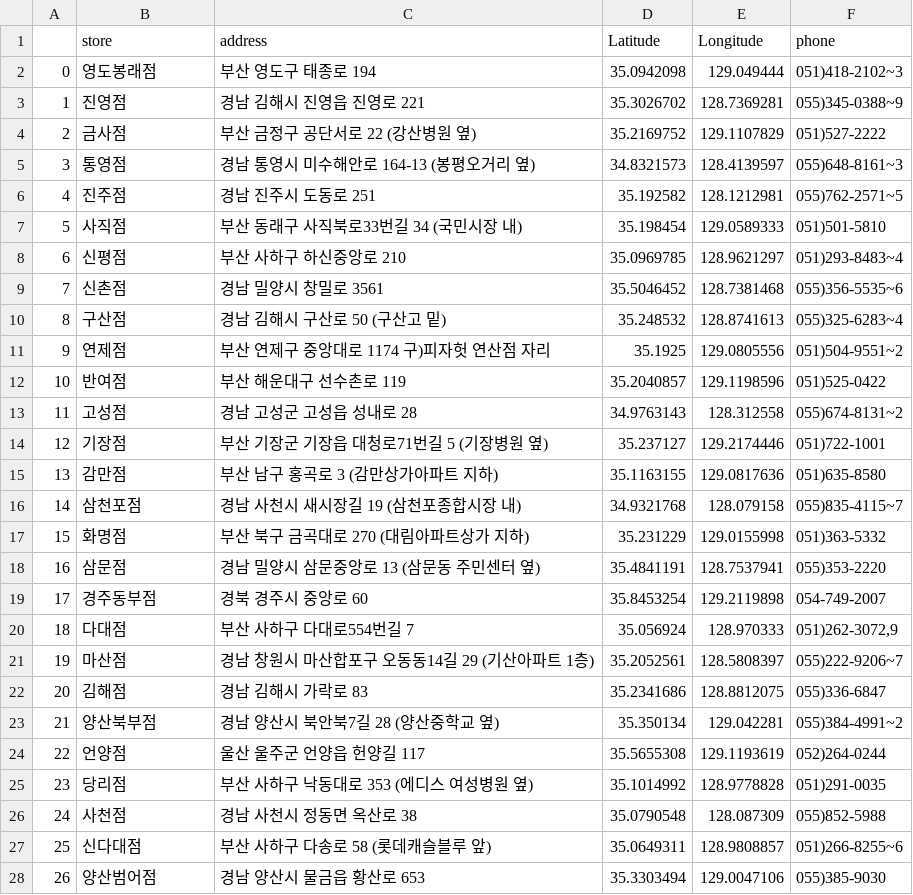
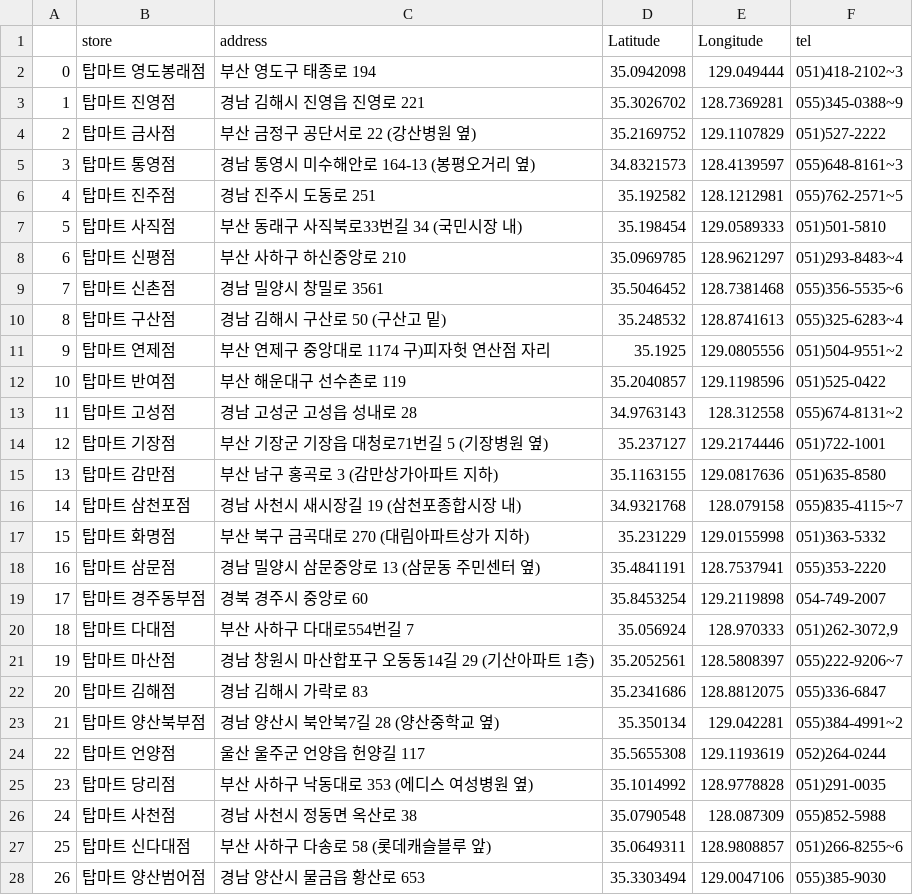
Before and after one commit to sohee0/4Mart, a CSV file: data/topmart_shop_info_loc.csv, drawn as a sheet; only a part is shown; the diff covers the shown part only.

```diff
--- a/data/topmart_shop_info_loc.csv
+++ b/data/topmart_shop_info_loc.csv
@@ -1,28 +1,28 @@
-,store,address,Latitude,Longitude,phone
-0,영도봉래점,부산 영도구 태종로 194,35.0942098,129.049444,051)418-2102~3
-1,진영점,경남 김해시 진영읍 진영로 221,35.3026702,128.7369281,055)345-0388~9
-2,금사점,부산 금정구 공단서로 22 (강산병원 옆),35.2169752,129.1107829,051)527-2222
-3,통영점,경남 통영시 미수해안로 164-13 (봉평오거리 옆),34.8321573,128.4139597,055)648-8161~3
-4,진주점,경남 진주시 도동로 251,35.192582,128.1212981,055)762-2571~5
-5,사직점,부산 동래구 사직북로33번길 34 (국민시장 내),35.198454,129.0589333,051)501-5810
-6,신평점,부산 사하구 하신중앙로 210,35.0969785,128.9621297,051)293-8483~4
-7,신촌점,경남 밀양시 창밀로 3561,35.5046452,128.7381468,055)356-5535~6
-8,구산점,경남 김해시 구산로 50 (구산고 밑),35.248532,128.8741613,055)325-6283~4
-9,연제점,부산 연제구 중앙대로 1174 구)피자헛 연산점 자리,35.1925,129.0805556,051)504-9551~2
-10,반여점,부산 해운대구 선수촌로 119,35.2040857,129.1198596,051)525-0422
-11,고성점,경남 고성군 고성읍 성내로 28,34.9763143,128.312558,055)674-8131~2
-12,기장점,부산 기장군 기장읍 대청로71번길 5 (기장병원 옆),35.237127,129.2174446,051)722-1001
-13,감만점,부산 남구 홍곡로 3 (감만상가아파트 지하),35.1163155,129.0817636,051)635-8580
-14,삼천포점,경남 사천시 새시장길 19 (삼천포종합시장 내),34.9321768,128.079158,055)835-4115~7
-15,화명점,부산 북구 금곡대로 270 (대림아파트상가 지하),35.231229,129.0155998,051)363-5332
-16,삼문점,경남 밀양시 삼문중앙로 13 (삼문동 주민센터 옆),35.4841191,128.7537941,055)353-2220
-17,경주동부점,경북 경주시 중앙로 60,35.8453254,129.2119898,054-749-2007
-18,다대점,부산 사하구 다대로554번길 7,35.056924,128.970333,"051)262-3072,9"
-19,마산점,경남 창원시 마산합포구 오동동14길 29 (기산아파트 1층),35.2052561,128.5808397,055)222-9206~7
-20,김해점,경남 김해시 가락로 83,35.2341686,128.8812075,055)336-6847
-21,양산북부점,경남 양산시 북안북7길 28 (양산중학교 옆),35.350134,129.042281,055)384-4991~2
-22,언양점,울산 울주군 언양읍 헌양길 117,35.5655308,129.1193619,052)264-0244
-23,당리점,부산 사하구 낙동대로 353 (에디스 여성병원 옆),35.1014992,128.9778828,051)291-0035
-24,사천점,경남 사천시 정동면 옥산로 38,35.0790548,128.087309,055)852-5988
-25,신다대점,부산 사하구 다송로 58 (롯데캐슬블루 앞),35.0649311,128.9808857,051)266-8255~6
-26,양산범어점,경남 양산시 물금읍 황산로 653,35.3303494,129.0047106,055)385-9030
+,store,address,Latitude,Longitude,tel
+0,탑마트 영도봉래점,부산 영도구 태종로 194,35.0942098,129.049444,051)418-2102~3
+1,탑마트 진영점,경남 김해시 진영읍 진영로 221,35.3026702,128.7369281,055)345-0388~9
+2,탑마트 금사점,부산 금정구 공단서로 22 (강산병원 옆),35.2169752,129.1107829,051)527-2222
+3,탑마트 통영점,경남 통영시 미수해안로 164-13 (봉평오거리 옆),34.8321573,128.4139597,055)648-8161~3
+4,탑마트 진주점,경남 진주시 도동로 251,35.192582,128.1212981,055)762-2571~5
+5,탑마트 사직점,부산 동래구 사직북로33번길 34 (국민시장 내),35.198454,129.0589333,051)501-5810
+6,탑마트 신평점,부산 사하구 하신중앙로 210,35.0969785,128.9621297,051)293-8483~4
+7,탑마트 신촌점,경남 밀양시 창밀로 3561,35.5046452,128.7381468,055)356-5535~6
+8,탑마트 구산점,경남 김해시 구산로 50 (구산고 밑),35.248532,128.8741613,055)325-6283~4
+9,탑마트 연제점,부산 연제구 중앙대로 1174 구)피자헛 연산점 자리,35.1925,129.0805556,051)504-9551~2
+10,탑마트 반여점,부산 해운대구 선수촌로 119,35.2040857,129.1198596,051)525-0422
+11,탑마트 고성점,경남 고성군 고성읍 성내로 28,34.9763143,128.312558,055)674-8131~2
+12,탑마트 기장점,부산 기장군 기장읍 대청로71번길 5 (기장병원 옆),35.237127,129.2174446,051)722-1001
+13,탑마트 감만점,부산 남구 홍곡로 3 (감만상가아파트 지하),35.1163155,129.0817636,051)635-8580
+14,탑마트 삼천포점,경남 사천시 새시장길 19 (삼천포종합시장 내),34.9321768,128.079158,055)835-4115~7
+15,탑마트 화명점,부산 북구 금곡대로 270 (대림아파트상가 지하),35.231229,129.0155998,051)363-5332
+16,탑마트 삼문점,경남 밀양시 삼문중앙로 13 (삼문동 주민센터 옆),35.4841191,128.7537941,055)353-2220
+17,탑마트 경주동부점,경북 경주시 중앙로 60,35.8453254,129.2119898,054-749-2007
+18,탑마트 다대점,부산 사하구 다대로554번길 7,35.056924,128.970333,"051)262-3072,9"
+19,탑마트 마산점,경남 창원시 마산합포구 오동동14길 29 (기산아파트 1층),35.2052561,128.5808397,055)222-9206~7
+20,탑마트 김해점,경남 김해시 가락로 83,35.2341686,128.8812075,055)336-6847
+21,탑마트 양산북부점,경남 양산시 북안북7길 28 (양산중학교 옆),35.350134,129.042281,055)384-4991~2
+22,탑마트 언양점,울산 울주군 언양읍 헌양길 117,35.5655308,129.1193619,052)264-0244
+23,탑마트 당리점,부산 사하구 낙동대로 353 (에디스 여성병원 옆),35.1014992,128.9778828,051)291-0035
+24,탑마트 사천점,경남 사천시 정동면 옥산로 38,35.0790548,128.087309,055)852-5988
+25,탑마트 신다대점,부산 사하구 다송로 58 (롯데캐슬블루 앞),35.0649311,128.9808857,051)266-8255~6
+26,탑마트 양산범어점,경남 양산시 물금읍 황산로 653,35.3303494,129.0047106,055)385-9030
```
Also changed, not shown: 50 edited cells elsewhere in this file, 1 other file.
